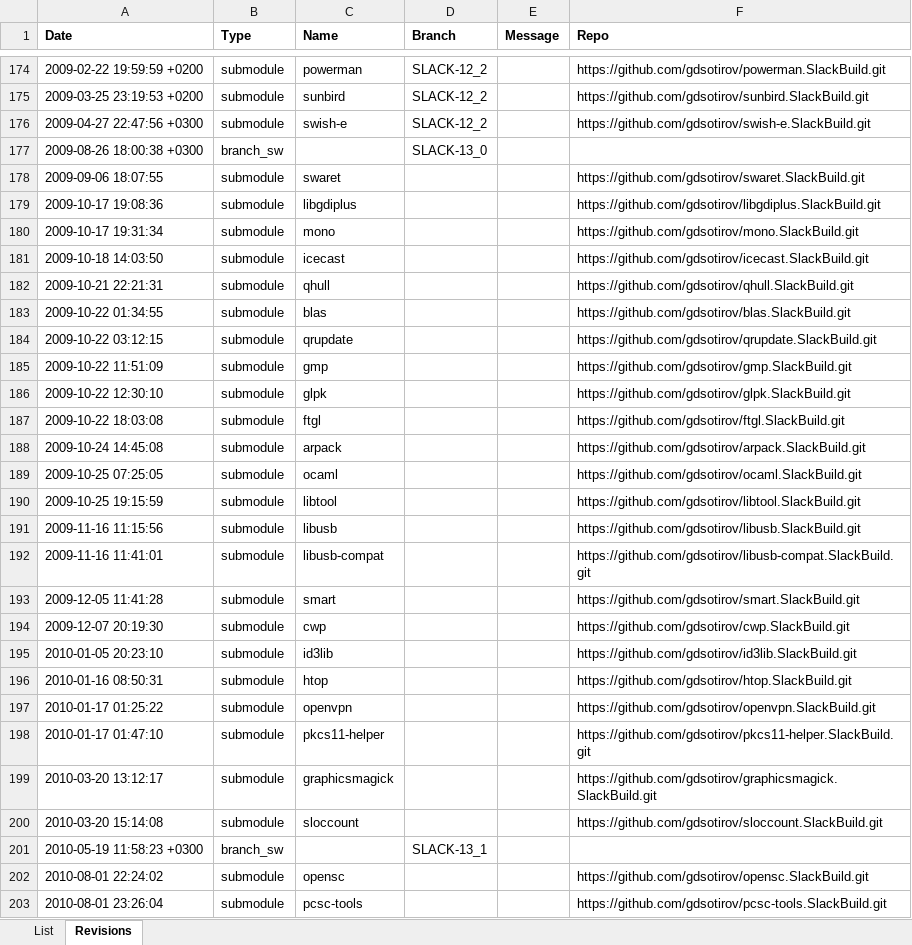
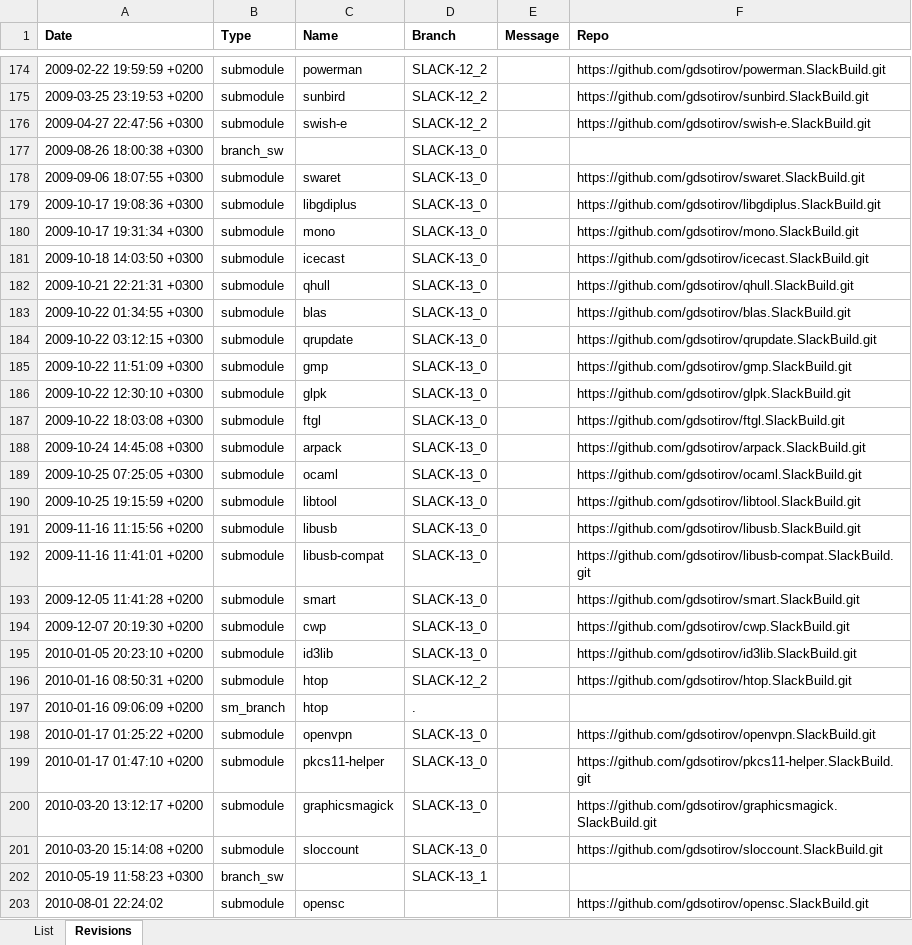
Before and after one commit to gdsotirov/cvstogit, an Excel workbook: slackbuilds/sb_migr.xlsx, sheet Revisions, drawn as a sheet; only a part is shown, gaps mark what is left out; the shorter side is filled out with more unchanged rows; values as stored, in another font and other column widths than the file's, no borders; addresses are those after the commit; the diff names each change by its address in the sheet, - before the commit and + after, or states it on an @@ line.

Commit message:
Add new modules up to Slackware 13.1

```diff
--- a/slackbuilds/sb_migr.xlsx (sheet Revisions)
+++ b/slackbuilds/sb_migr.xlsx (sheet Revisions)
-A178 (Date): 2009-09-06 18:07:55
+A178 (Date): 2009-09-06 18:07:55 +0300
-D178:D195 (Branch): (empty)
+D178:D195 (Branch): SLACK-13_0
-A179 (Date): 2009-10-17 19:08:36
+A179 (Date): 2009-10-17 19:08:36 +0300
-A180 (Date): 2009-10-17 19:31:34
+A180 (Date): 2009-10-17 19:31:34 +0300
-A181 (Date): 2009-10-18 14:03:50
+A181 (Date): 2009-10-18 14:03:50 +0300
-A182 (Date): 2009-10-21 22:21:31
+A182 (Date): 2009-10-21 22:21:31 +0300
-A183 (Date): 2009-10-22 01:34:55
+A183 (Date): 2009-10-22 01:34:55 +0300
-A184 (Date): 2009-10-22 03:12:15
+A184 (Date): 2009-10-22 03:12:15 +0300
-A185 (Date): 2009-10-22 11:51:09
+A185 (Date): 2009-10-22 11:51:09 +0300
-A186 (Date): 2009-10-22 12:30:10
+A186 (Date): 2009-10-22 12:30:10 +0300
-A187 (Date): 2009-10-22 18:03:08
+A187 (Date): 2009-10-22 18:03:08 +0300
-A188 (Date): 2009-10-24 14:45:08
+A188 (Date): 2009-10-24 14:45:08 +0300
-A189 (Date): 2009-10-25 07:25:05
+A189 (Date): 2009-10-25 07:25:05 +0300
-A190 (Date): 2009-10-25 19:15:59
+A190 (Date): 2009-10-25 19:15:59 +0200
-A191 (Date): 2009-11-16 11:15:56
+A191 (Date): 2009-11-16 11:15:56 +0200
-A192 (Date): 2009-11-16 11:41:01
+A192 (Date): 2009-11-16 11:41:01 +0200
-A193 (Date): 2009-12-05 11:41:28
+A193 (Date): 2009-12-05 11:41:28 +0200
-A194 (Date): 2009-12-07 20:19:30
+A194 (Date): 2009-12-07 20:19:30 +0200
-A195 (Date): 2010-01-05 20:23:10
+A195 (Date): 2010-01-05 20:23:10 +0200
-A196 (Date): 2010-01-16 08:50:31
+A196 (Date): 2010-01-16 08:50:31 +0200
-D196 (Branch): (empty)
+D196 (Branch): SLACK-12_2
+row 197: 2010-01-16 09:06:09 +0200 | sm_branch | htop | .
-A198 (Date): 2010-01-17 01:25:22
+A198 (Date): 2010-01-17 01:25:22 +0200
-D198:D201 (Branch): (empty)
+D198:D201 (Branch): SLACK-13_0
-A199 (Date): 2010-01-17 01:47:10
+A199 (Date): 2010-01-17 01:47:10 +0200
-A200 (Date): 2010-03-20 13:12:17
+A200 (Date): 2010-03-20 13:12:17 +0200
-A201 (Date): 2010-03-20 15:14:08
+A201 (Date): 2010-03-20 15:14:08 +0200
```
Also changed, not shown: 1 other file.
